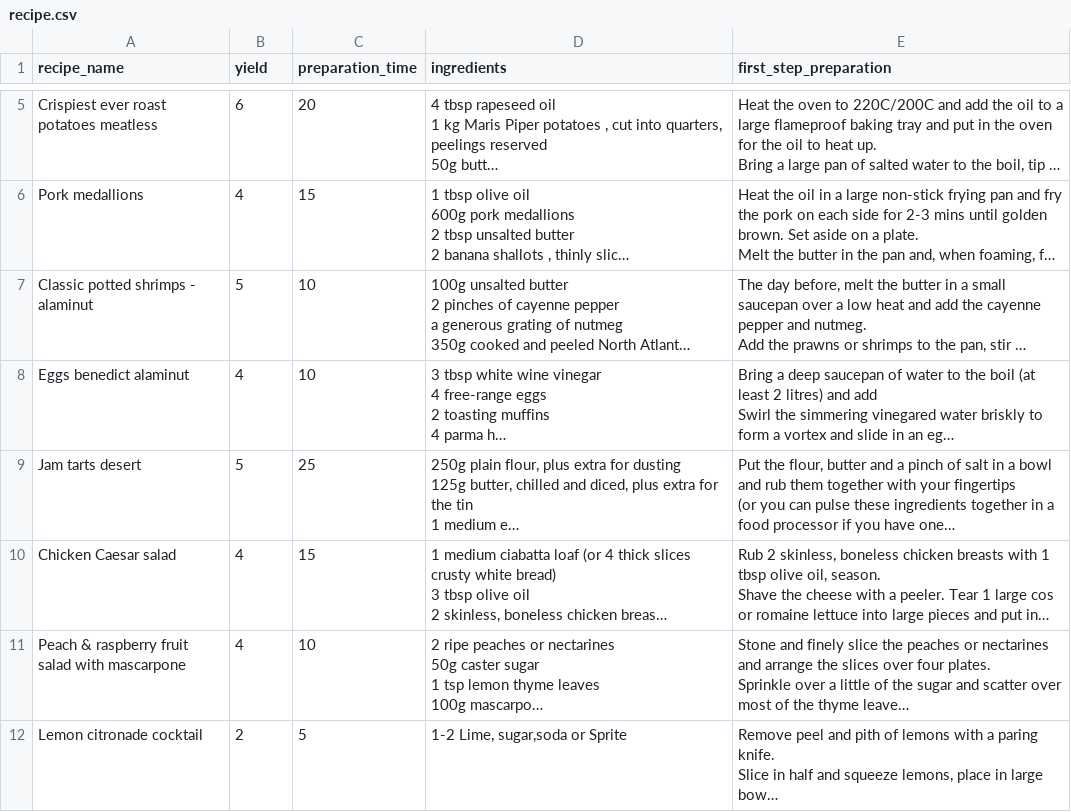
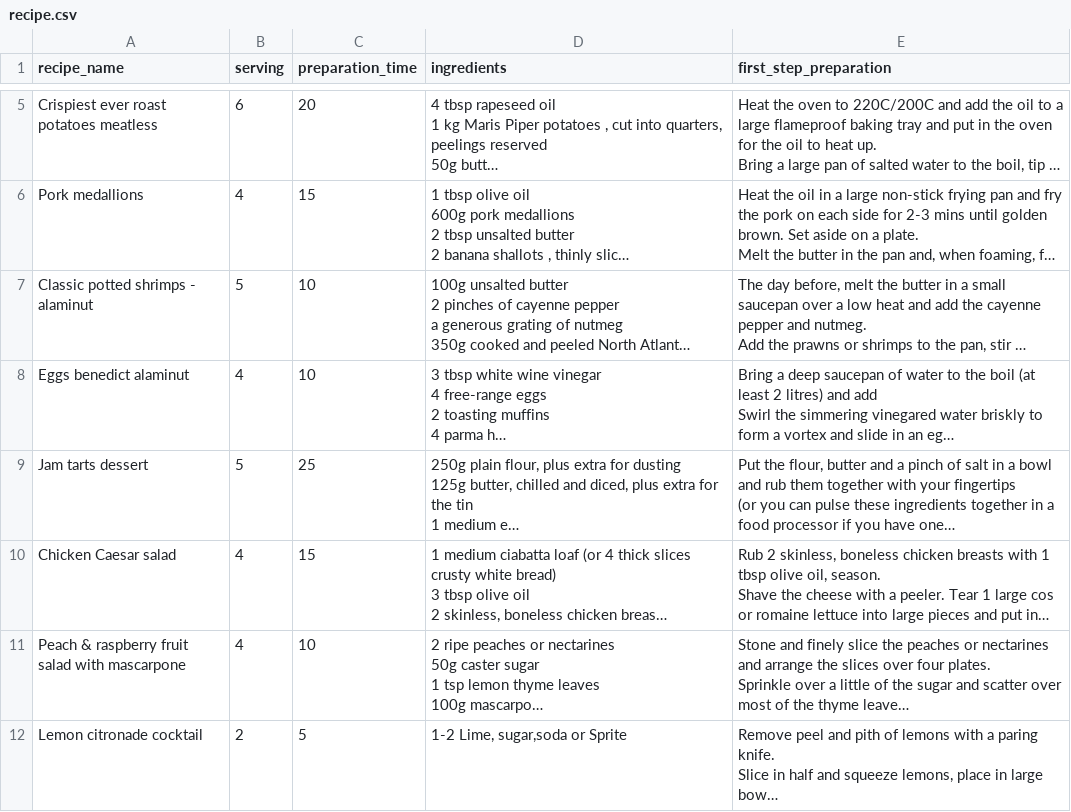
Before and after one commit to IvayloIvanov88/Recipe-CookBook, a CSV file: src/main/java/src/recipe.csv, drawn as a sheet; only a part is shown, gaps mark what is left out; long unchanged cells end in …; the diff names each change by its address in the sheet, - before the commit and + after, or states it on an @@ line.

Commit message:
Fixing typo in dessert

```diff
--- a/src/main/java/src/recipe.csv
+++ b/src/main/java/src/recipe.csv
-B1: yield
+B1: serving
-A9 (recipe_name): Jam tarts desert
+A9 (recipe_name): Jam tarts dessert
```
Also changed, not shown: 1 other file.
